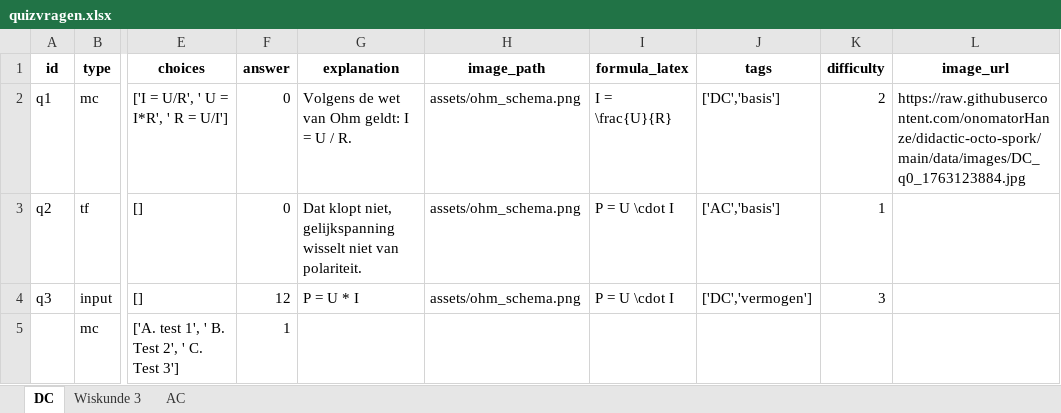
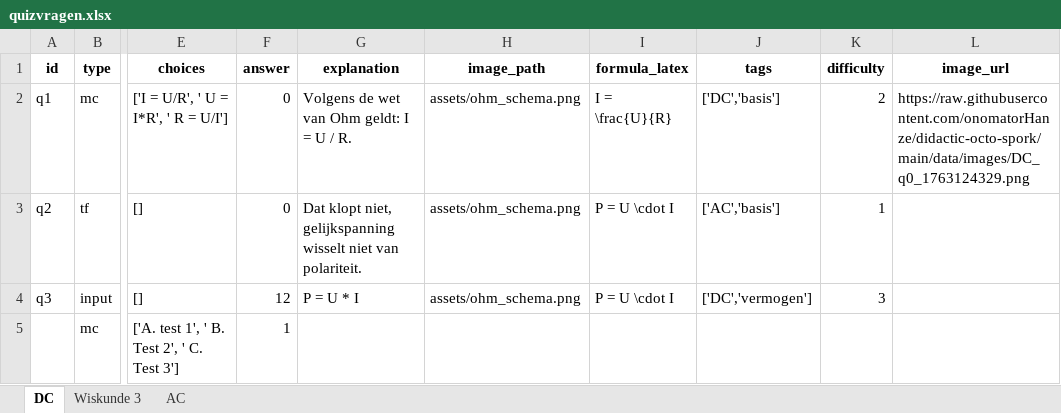
Before and after one commit to onomatorHanze/didactic-octo-spork, an Excel workbook: data/quizvragen.xlsx, sheet DC, drawn as a sheet; only a part is shown, gaps mark what is left out; values as stored, in another font and other column widths than the file's, no borders; the diff names each change by its address in the sheet, - before the commit and + after, or states it on an @@ line.

Commit message:
Quizvragen aangepast via Admin

```diff
--- a/data/quizvragen.xlsx (sheet DC)
+++ b/data/quizvragen.xlsx (sheet DC)
-L2 (image_url): https://raw.githubusercontent.com/onomatorHanze/didactic-octo-spork/main/data/images/DC_q0_1763123884.jpg
+L2 (image_url): https://raw.githubusercontent.com/onomatorHanze/didactic-octo-spork/main/data/images/DC_q0_1763124329.png
```
